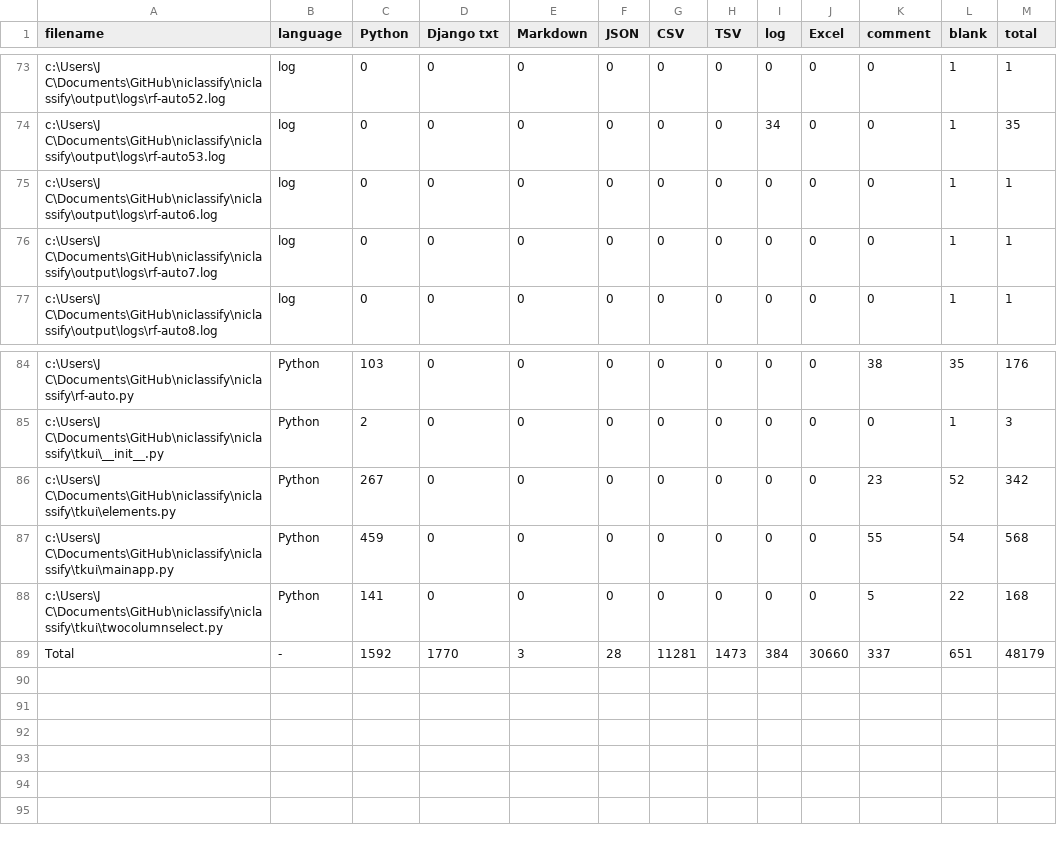
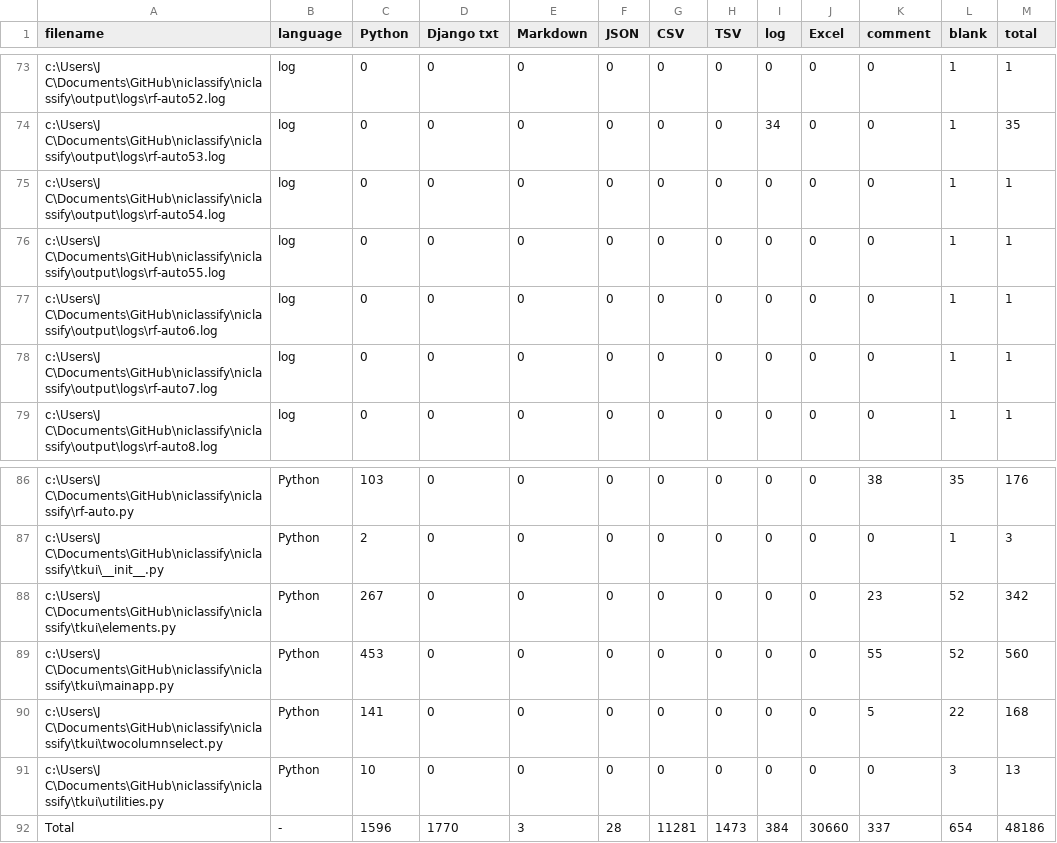
Before and after one commit to tokebe/niclassify, a CSV file: .VSCodeCounter/results.csv, drawn as a sheet; only a part is shown, gaps mark what is left out.

```diff
--- a/.VSCodeCounter/results.csv
+++ b/.VSCodeCounter/results.csv
@@ -74,2 +74,4 @@
 "c:\Users\J C\Documents\GitHub\niclassify\niclassify\output\logs\rf-auto53.log", "log", 0, 0, 0, 0, 0, 0, 34, 0, 0, 1, 35
+"c:\Users\J C\Documents\GitHub\niclassify\niclassify\output\logs\rf-auto54.log", "log", 0, 0, 0, 0, 0, 0, 0, 0, 0, 1, 1
+"c:\Users\J C\Documents\GitHub\niclassify\niclassify\output\logs\rf-auto55.log", "log", 0, 0, 0, 0, 0, 0, 0, 0, 0, 1, 1
 "c:\Users\J C\Documents\GitHub\niclassify\niclassify\output\logs\rf-auto6.log", "log", 0, 0, 0, 0, 0, 0, 0, 0, 0, 1, 1
@@ -86,4 +88,5 @@
 "c:\Users\J C\Documents\GitHub\niclassify\niclassify\tkui\elements.py", "Python", 267, 0, 0, 0, 0, 0, 0, 0, 23, 52, 342
-"c:\Users\J C\Documents\GitHub\niclassify\niclassify\tkui\mainapp.py", "Python", 459, 0, 0, 0, 0, 0, 0, 0, 55, 54, 568
+"c:\Users\J C\Documents\GitHub\niclassify\niclassify\tkui\mainapp.py", "Python", 453, 0, 0, 0, 0, 0, 0, 0, 55, 52, 560
 "c:\Users\J C\Documents\GitHub\niclassify\niclassify\tkui\twocolumnselect.py", "Python", 141, 0, 0, 0, 0, 0, 0, 0, 5, 22, 168
-"Total", "-", 1592, 1770, 3, 28, 11281, 1473, 384, 30660, 337, 651, 48179
+"c:\Users\J C\Documents\GitHub\niclassify\niclassify\tkui\utilities.py", "Python", 10, 0, 0, 0, 0, 0, 0, 0, 0, 3, 13
+"Total", "-", 1596, 1770, 3, 28, 11281, 1473, 384, 30660, 337, 654, 48186
```
Also changed, not shown: 28 other files.
